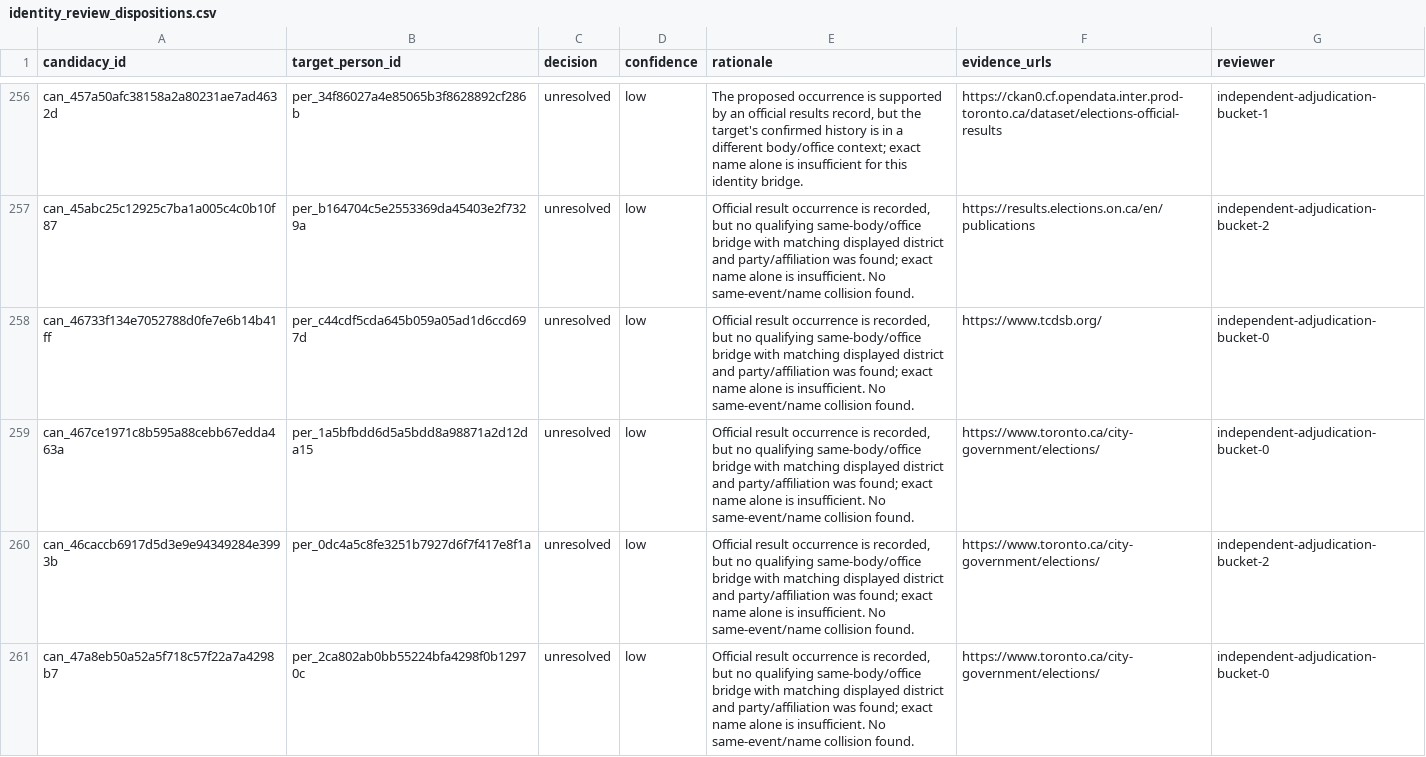
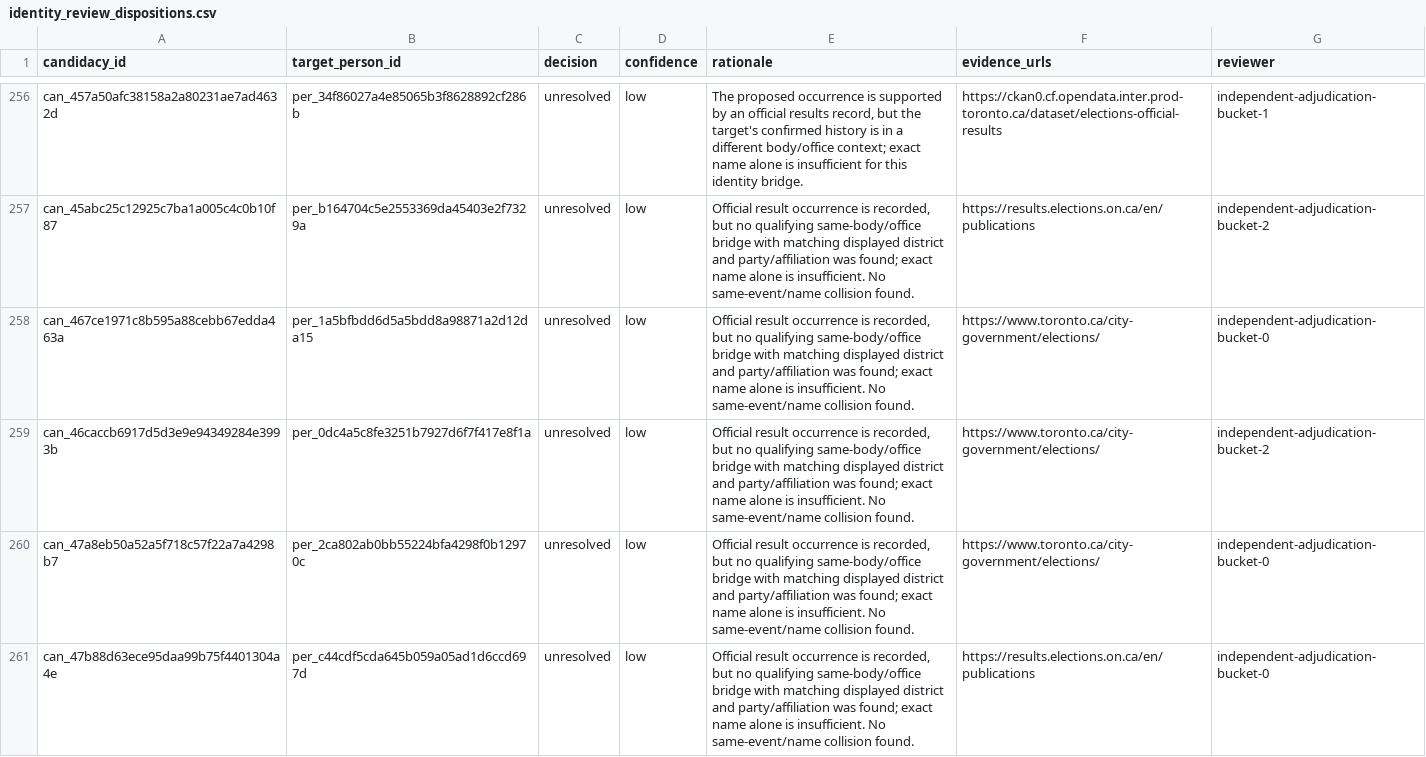
Before and after one commit to alexwolson/toronto-election-results, a CSV file: data/reference/identity_review_dispositions.csv, drawn as a sheet; only a part is shown, gaps mark what is left out; the shorter side is filled out with more unchanged rows; the diff covers the shown part only.

```diff
--- a/data/reference/identity_review_dispositions.csv
+++ b/data/reference/identity_review_dispositions.csv
@@ -257,3 +257,2 @@ can_457a50afc38158a2a80231ae7ad4632d,per_34f86027a4e85065b3f8628892cf286b,unreso
 can_45abc25c12925c7ba1a005c4c0b10f87,per_b164704c5e2553369da45403e2f7329a,unresolved,low,"Official result occurrence is recorded, but no qualifying same-body/office bridge with matching displayed district and party/affiliation was found; exact name alone is insufficient. No same-event/name collision found.",https://results.elections.on.ca/en/publications,independent-adjudication-bucket-2
-can_46733f134e7052788d0fe7e6b14b41ff,per_c44cdf5cda645b059a05ad1d6ccd697d,unresolved,low,"Official result occurrence is recorded, but no qualifying same-body/office bridge with matching displayed district and party/affiliation was found; exact name alone is insufficient. No same-event/name collision found.",https://www.tcdsb.org/,independent-adjudication-bucket-0
 can_467ce1971c8b595a88cebb67edda463a,per_1a5bfbdd6d5a5bdd8a98871a2d12da15,unresolved,low,"Official result occurrence is recorded, but no qualifying same-body/office bridge with matching displayed district and party/affiliation was found; exact name alone is insufficient. No same-event/name collision found.",https://www.toronto.ca/city-government/elections/,independent-adjudication-bucket-0
```
Also changed, not shown: 6 removed rows and 4 edited cells elsewhere in this file, data/out/contests.csv, data/out/people.csv, 25 other files.
